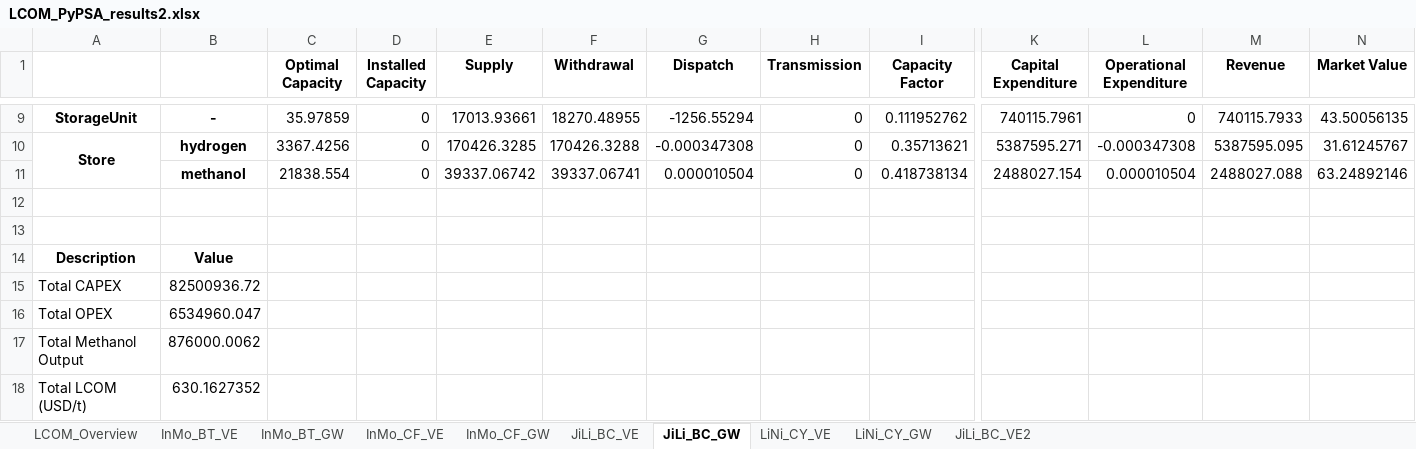
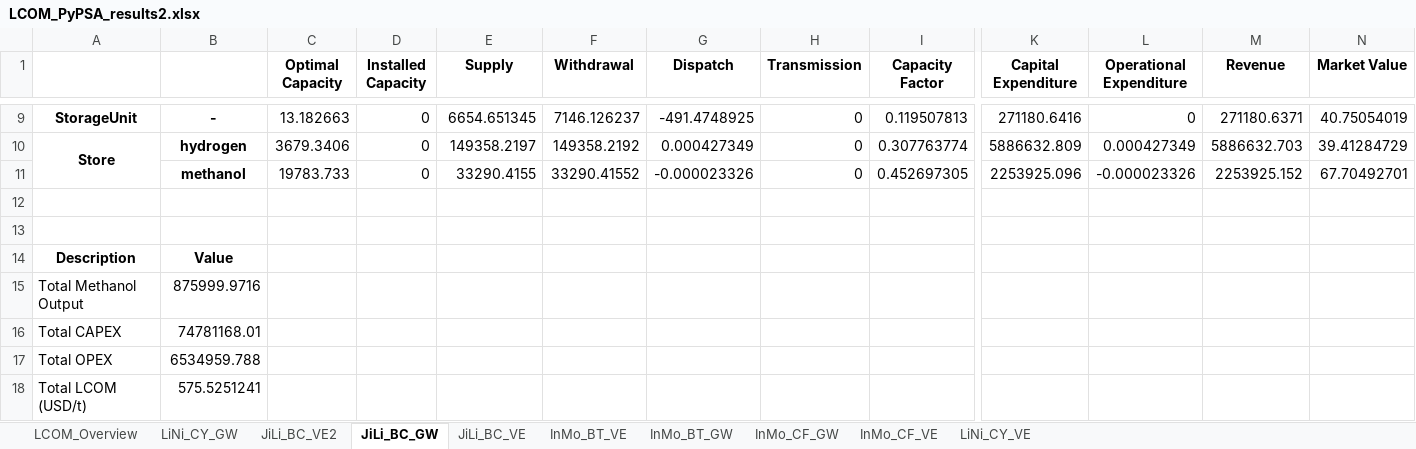
Before and after one commit to philouhawi/PyPSA-China-Green-LCOX-Model, an Excel workbook: LCOM_PyPSA_results2.xlsx, sheet JiLi_BC_GW, drawn as a sheet; only a part is shown, gaps mark what is left out; values as stored, in another font and other column widths than the file's, no borders; removed rows and columns are numbered as before the commit, all else as after; rows hold the shown columns only; the diff covers the shown part only; the diff names each change by its address in the sheet, - before the commit and + after, or states it on an @@ line.

```diff
--- a/LCOM_PyPSA_results2.xlsx (sheet JiLi_BC_GW)
+++ b/LCOM_PyPSA_results2.xlsx (sheet JiLi_BC_GW)
@@ sheet tab order changed: LCOM_Overview | LiNi_CY_GW | JiLi_BC_VE2 | JiLi_BC_GW | JiLi_BC_VE | InMo_BT_VE | InMo_BT_GW | InMo_CF_GW | InMo_CF_VE | LiNi_CY_VE @@
-C9 (Optimal Capacity): 35.97859
+C9 (Optimal Capacity): 13.182663
-E9 (Supply): 17013.93661
+E9 (Supply): 6654.651345
-F9 (Withdrawal): 18270.48955
+F9 (Withdrawal): 7146.126237
-G9 (Dispatch): -1256.55294
+G9 (Dispatch): -491.4748925
-I9 (Capacity Factor): 0.111952762
+I9 (Capacity Factor): 0.119507813
-K9 (Capital Expenditure): 740115.7961
+K9 (Capital Expenditure): 271180.6416
-M9 (Revenue): 740115.7933
+M9 (Revenue): 271180.6371
-N9 (Market Value): 43.50056135
+N9 (Market Value): 40.75054019
-C10 (Optimal Capacity): 3367.4256
+C10 (Optimal Capacity): 3679.3406
-E10 (Supply): 170426.3285
+E10 (Supply): 149358.2197
-F10 (Withdrawal): 170426.3288
+F10 (Withdrawal): 149358.2192
-G10 (Dispatch): -0.000347308
+G10 (Dispatch): 0.000427349
-I10 (Capacity Factor): 0.35713621
+I10 (Capacity Factor): 0.307763774
-K10 (Capital Expenditure): 5387595.271
+K10 (Capital Expenditure): 5886632.809
-L10 (Operational Expenditure): -0.000347308
+L10 (Operational Expenditure): 0.000427349
-M10 (Revenue): 5387595.095
+M10 (Revenue): 5886632.703
-N10 (Market Value): 31.61245767
+N10 (Market Value): 39.41284729
-row 11:  | methanol | 21838.554 | 0 | 39337.06742 | 39337.06741 | 0.000010504 | 0 | 0.418738134 | 2488027.154 | 0.000010504 | 2488027.088 | 63.24892146
+row 11:  | methanol | 19783.733 | 0 | 33290.4155 | 33290.41552 | -0.000023326 | 0 | 0.452697305 | 2253925.096 | -0.000023326 | 2253925.152 | 67.70492701
+row 15: Total Methanol Output | 875999.9716
-B16: 82500936.72
+B16: 74781168.01
-B17: 6534960.047
+B17: 6534959.788
-row 17: Total Methanol Output | 876000.0062
-B18: 630.1627352
+B18: 575.5251241
```
Also changed, not shown: 4 added rows, 4 removed rows and 17 edited cells elsewhere in this sheet, sheet InMo_BT_GW, sheet InMo_CF_GW, sheet InMo_CF_VE, sheet InMo_BT_VE, sheet LiNi_CY_VE, sheet JiLi_BC_VE, 1 more sheet, LCOA_PyPSA_results.xlsx, 2 other files.
